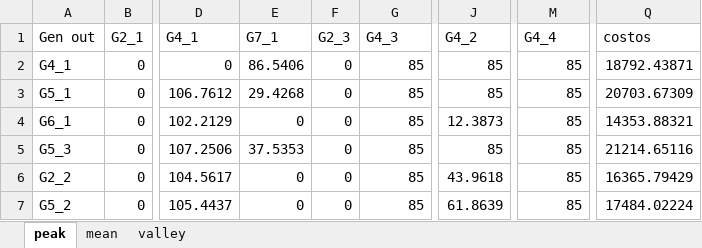
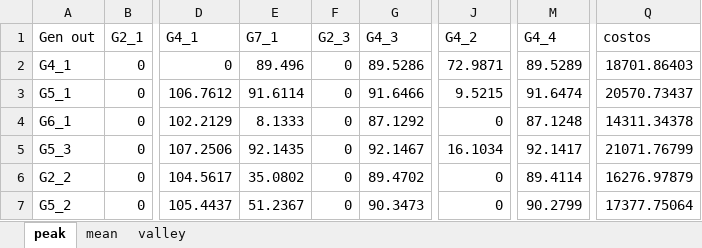
Before and after one commit to diegollanoso/OPF_from_PF, an Excel workbook: factoresA 100FINAL.xlsx, sheet peak, drawn as a sheet; only a part is shown, gaps mark what is left out; values as stored, in another font and other column widths than the file's, no borders; the diff covers the shown part only; the diff names each change by its address in the sheet, - before the commit and + after, or states it on an @@ line.

```diff
--- a/factoresA 100FINAL.xlsx (sheet peak)
+++ b/factoresA 100FINAL.xlsx (sheet peak)
-E2: 86.5406
+E2: 89.496
-G2: 85
+G2: 89.5286
-J2: 85
+J2: 72.9871
-M2: 85
+M2: 89.5289
-Q2: 18792.43871
+Q2: 18701.86403
-E3: 29.4268
+E3: 91.6114
-G3: 85
+G3: 91.6466
-J3: 85
+J3: 9.5215
-M3: 85
+M3: 91.6474
-Q3: 20703.67309
+Q3: 20570.73437
-E4: 0
+E4: 8.1333
-G4: 85
+G4: 87.1292
-J4: 12.3873
+J4: 0
-M4: 85
+M4: 87.1248
-Q4: 14353.88321
+Q4: 14311.34378
-E5: 37.5353
+E5: 92.1435
-G5: 85
+G5: 92.1467
-J5: 85
+J5: 16.1034
-M5: 85
+M5: 92.1417
-Q5: 21214.65116
+Q5: 21071.76799
-E6: 0
+E6: 35.0802
-G6: 85
+G6: 89.4702
-J6: 43.9618
+J6: 0
-M6: 85
+M6: 89.4114
-Q6: 16365.79429
+Q6: 16276.97879
-E7: 0
+E7: 51.2367
-G7: 85
+G7: 90.3473
-J7: 61.8639
+J7: 0
-M7: 85
+M7: 90.2799
-Q7: 17484.02224
+Q7: 17377.75064
```
Also changed, not shown: 15 edited cells elsewhere in this sheet, sheet mean, sheet valley, 3ShiftFactors.xlsx, factoresA2 100FINAL.xlsx, 35 other files.
